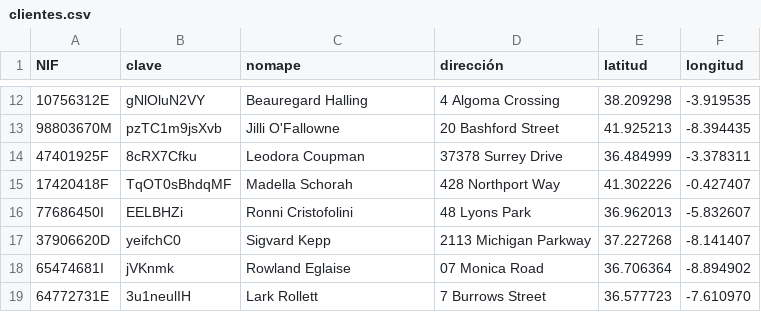
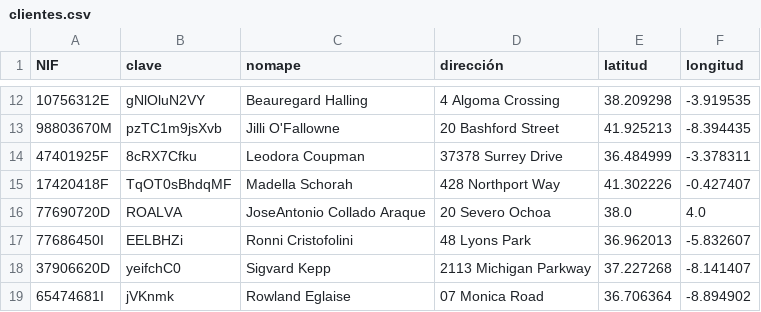
Before and after one commit to Krixtalx/PracticasEEDD, a CSV file: Practica3/clientes.csv, drawn as a sheet; only a part is shown, gaps mark what is left out; the shorter side is filled out with more unchanged rows; the diff names each change by its address in the sheet, - before the commit and + after, or states it on an @@ line.

```diff
--- a/Practica3/clientes.csv
+++ b/Practica3/clientes.csv
+row 16: 77690720D | ROALVA | JoseAntonio Collado Araque | 20 Severo Ochoa | 38.0 | 4.0
```
Also changed, not shown: 1 other file.
